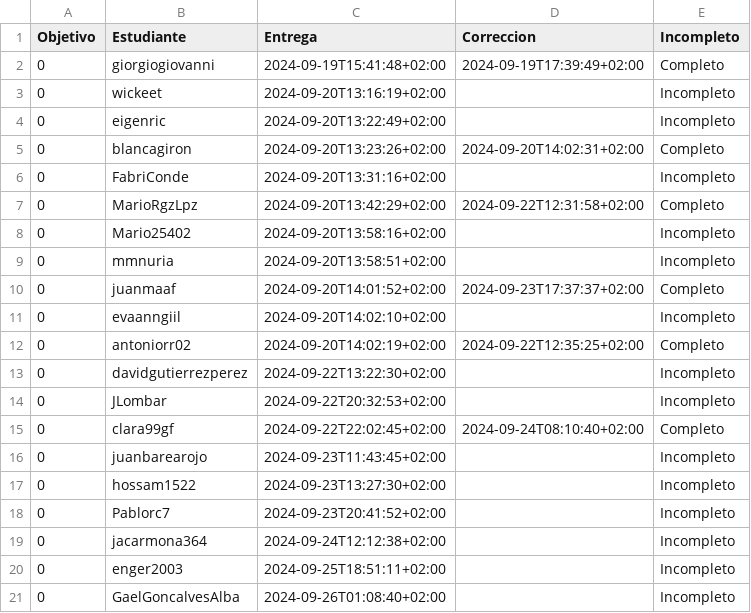
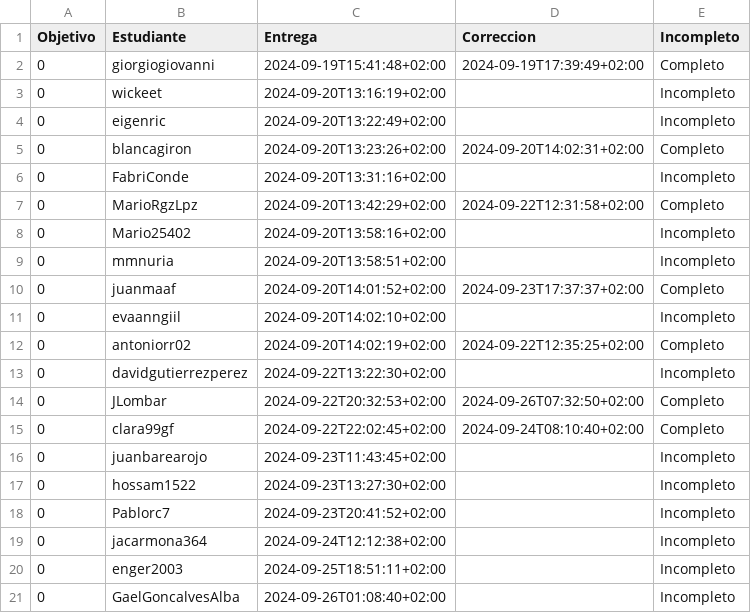
Before and after one commit to pablotl0/IV-, a CSV file: data/fechas-entrega.csv, drawn as a sheet.

```diff
--- a/data/fechas-entrega.csv
+++ b/data/fechas-entrega.csv
@@ -13,3 +13,3 @@ Objetivo;Estudiante;Entrega;Correccion;Incompleto
 0; davidgutierrezperez;2024-09-22T13:22:30+02:00;;Incompleto
-0; JLombar;2024-09-22T20:32:53+02:00;;Incompleto
+0; JLombar;2024-09-22T20:32:53+02:00;2024-09-26T07:32:50+02:00;Completo
 0; clara99gf;2024-09-22T22:02:45+02:00;2024-09-24T08:10:40+02:00;Completo
```
Also changed, not shown: 2 other files.
